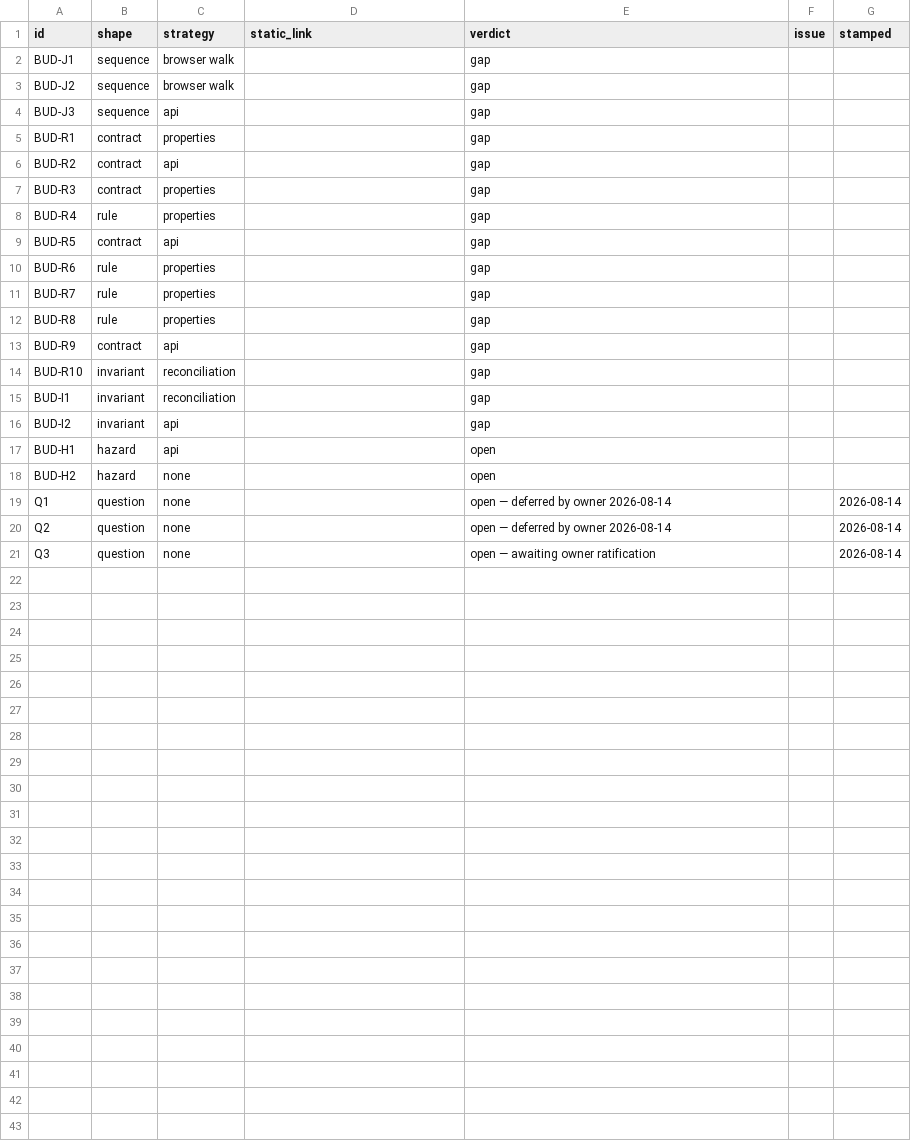
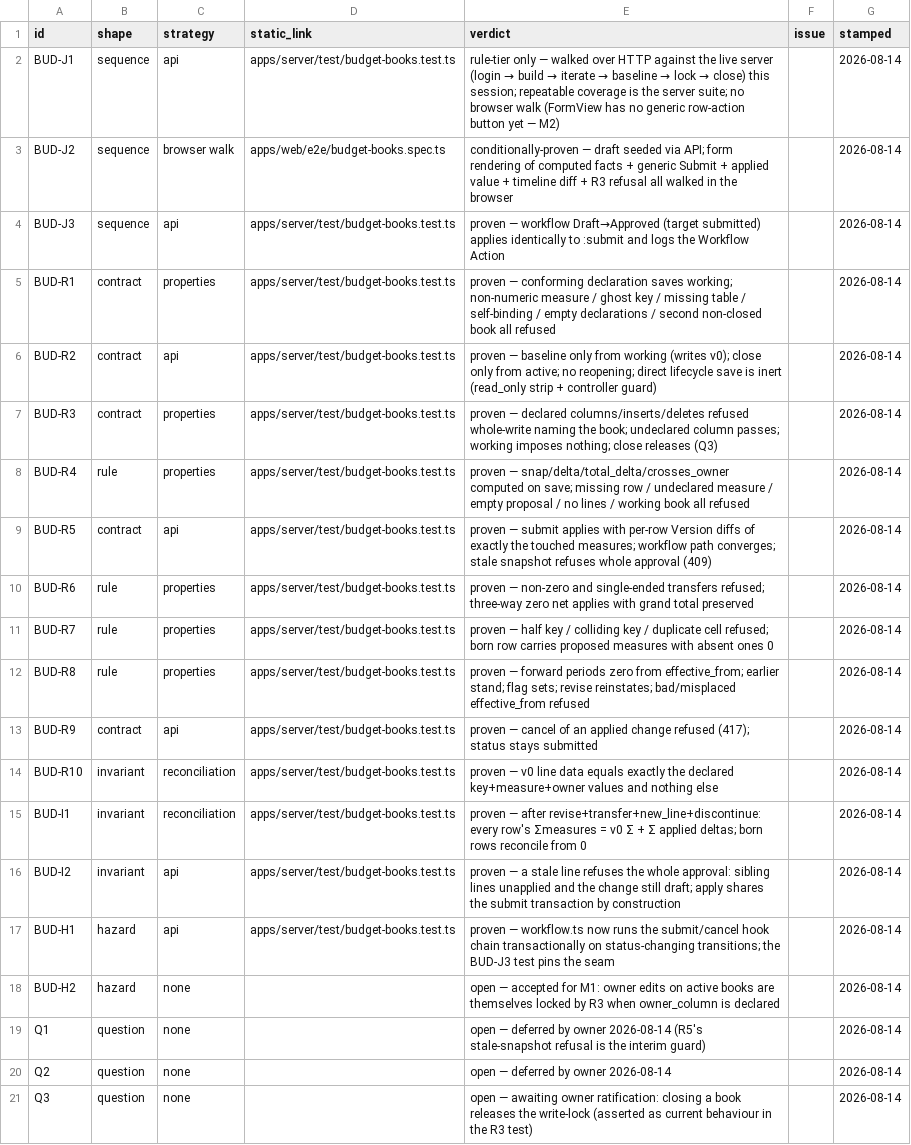
Before and after one commit to siraj-samsudeen/featherbase, a CSV file: docs/specs/evidence/budget-books.csv, drawn as a sheet.

```diff
--- a/docs/specs/evidence/budget-books.csv
+++ b/docs/specs/evidence/budget-books.csv
@@ -1,21 +1,21 @@
 id,shape,strategy,static_link,verdict,issue,stamped
-BUD-J1,sequence,browser walk,,gap,,
-BUD-J2,sequence,browser walk,,gap,,
-BUD-J3,sequence,api,,gap,,
-BUD-R1,contract,properties,,gap,,
-BUD-R2,contract,api,,gap,,
-BUD-R3,contract,properties,,gap,,
-BUD-R4,rule,properties,,gap,,
-BUD-R5,contract,api,,gap,,
-BUD-R6,rule,properties,,gap,,
-BUD-R7,rule,properties,,gap,,
-BUD-R8,rule,properties,,gap,,
-BUD-R9,contract,api,,gap,,
-BUD-R10,invariant,reconciliation,,gap,,
-BUD-I1,invariant,reconciliation,,gap,,
-BUD-I2,invariant,api,,gap,,
-BUD-H1,hazard,api,,open,,
-BUD-H2,hazard,none,,open,,
-Q1,question,none,,open — deferred by owner 2026-08-14,,2026-08-14
+BUD-J1,sequence,api,apps/server/test/budget-books.test.ts,rule-tier only — walked over HTTP against the live server (login → build → iterate → baseline → lock → close) this session; repeatable coverage is the server suite; no browser walk (FormView has no generic row-action button yet — M2),,2026-08-14
+BUD-J2,sequence,browser walk,apps/web/e2e/budget-books.spec.ts,conditionally-proven — draft seeded via API; form rendering of computed facts + generic Submit + applied value + timeline diff + R3 refusal all walked in the browser,,2026-08-14
+BUD-J3,sequence,api,apps/server/test/budget-books.test.ts,proven — workflow Draft→Approved (target submitted) applies identically to :submit and logs the Workflow Action,,2026-08-14
+BUD-R1,contract,properties,apps/server/test/budget-books.test.ts,proven — conforming declaration saves working; non-numeric measure / ghost key / missing table / self-binding / empty declarations / second non-closed book all refused,,2026-08-14
+BUD-R2,contract,api,apps/server/test/budget-books.test.ts,proven — baseline only from working (writes v0); close only from active; no reopening; direct lifecycle save is inert (read_only strip + controller guard),,2026-08-14
+BUD-R3,contract,properties,apps/server/test/budget-books.test.ts,proven — declared columns/inserts/deletes refused whole-write naming the book; undeclared column passes; working imposes nothing; close releases (Q3),,2026-08-14
+BUD-R4,rule,properties,apps/server/test/budget-books.test.ts,proven — snap/delta/total_delta/crosses_owner computed on save; missing row / undeclared measure / empty proposal / no lines / working book all refused,,2026-08-14
+BUD-R5,contract,api,apps/server/test/budget-books.test.ts,proven — submit applies with per-row Version diffs of exactly the touched measures; workflow path converges; stale snapshot refuses whole approval (409),,2026-08-14
+BUD-R6,rule,properties,apps/server/test/budget-books.test.ts,proven — non-zero and single-ended transfers refused; three-way zero net applies with grand total preserved,,2026-08-14
+BUD-R7,rule,properties,apps/server/test/budget-books.test.ts,proven — half key / colliding key / duplicate cell refused; born row carries proposed measures with absent ones 0,,2026-08-14
+BUD-R8,rule,properties,apps/server/test/budget-books.test.ts,proven — forward periods zero from effective_from; earlier stand; flag sets; revise reinstates; bad/misplaced effective_from refused,,2026-08-14
+BUD-R9,contract,api,apps/server/test/budget-books.test.ts,proven — cancel of an applied change refused (417); status stays submitted,,2026-08-14
+BUD-R10,invariant,reconciliation,apps/server/test/budget-books.test.ts,proven — v0 line data equals exactly the declared key+measure+owner values and nothing else,,2026-08-14
+BUD-I1,invariant,reconciliation,apps/server/test/budget-books.test.ts,proven — after revise+transfer+new_line+discontinue: every row's Σmeasures = v0 Σ + Σ applied deltas; born rows reconcile from 0,,2026-08-14
+BUD-I2,invariant,api,apps/server/test/budget-books.test.ts,proven — a stale line refuses the whole approval: sibling lines unapplied and the change still draft; apply shares the submit transaction by construction,,2026-08-14
+BUD-H1,hazard,api,apps/server/test/budget-books.test.ts,proven — workflow.ts now runs the submit/cancel hook chain transactionally on status-changing transitions; the BUD-J3 test pins the seam,,2026-08-14
+BUD-H2,hazard,none,,open — accepted for M1: owner edits on active books are themselves locked by R3 when owner_column is declared,,2026-08-14
+Q1,question,none,,open — deferred by owner 2026-08-14 (R5's stale-snapshot refusal is the interim guard),,2026-08-14
 Q2,question,none,,open — deferred by owner 2026-08-14,,2026-08-14
-Q3,question,none,,open — awaiting owner ratification,,2026-08-14
+Q3,question,none,,open — awaiting owner ratification: closing a book releases the write-lock (asserted as current behaviour in the R3 test),,2026-08-14
```
Also changed, not shown: 3 other files.
